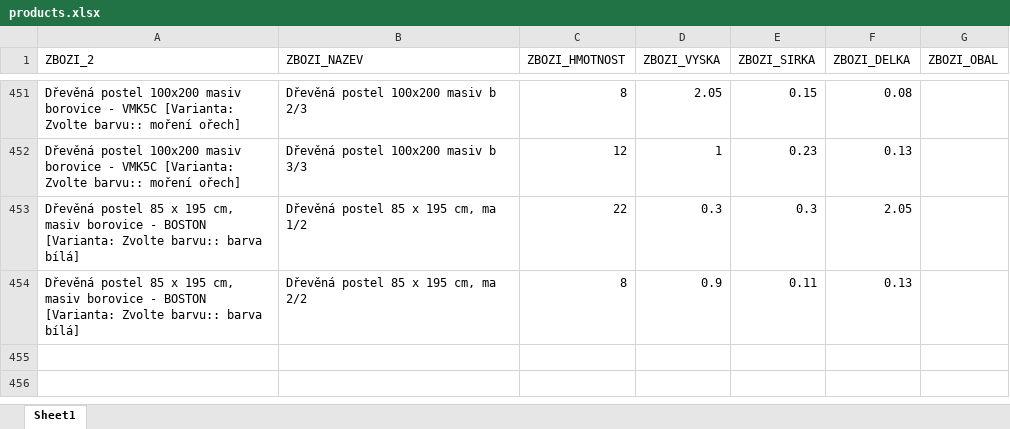
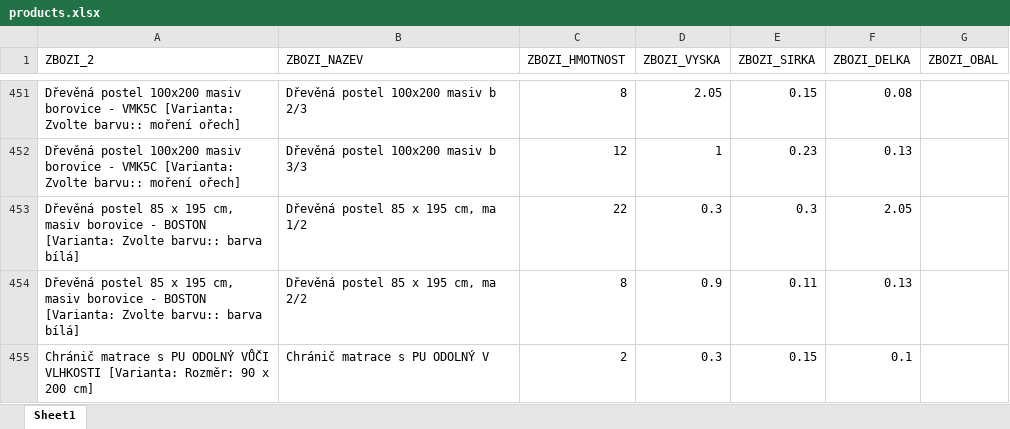
Before and after one commit to xaxamagyar/toptrans-prevodnik, an Excel workbook: products.xlsx, sheet Sheet1, drawn as a sheet; only a part is shown, gaps mark what is left out; values as stored, in another font and other column widths than the file's, no borders; the diff names each change by its address in the sheet, - before the commit and + after, or states it on an @@ line.

Commit message:
Doplněn produkt do Toptrans databáze: Chránič matrace s PU  ODOLNÝ VŮČI VLHKOSTI [Varianta: Rozměr: 90 x 200 cm]

```diff
--- a/products.xlsx (sheet Sheet1)
+++ b/products.xlsx (sheet Sheet1)
+row 455: Chránič matrace s PU ODOLNÝ VŮČI VLHKOSTI [Varianta: Rozměr: 90 x 200 cm] | Chránič matrace s PU ODOLNÝ V | 2 | 0.3 | 0.15 | 0.1
```
